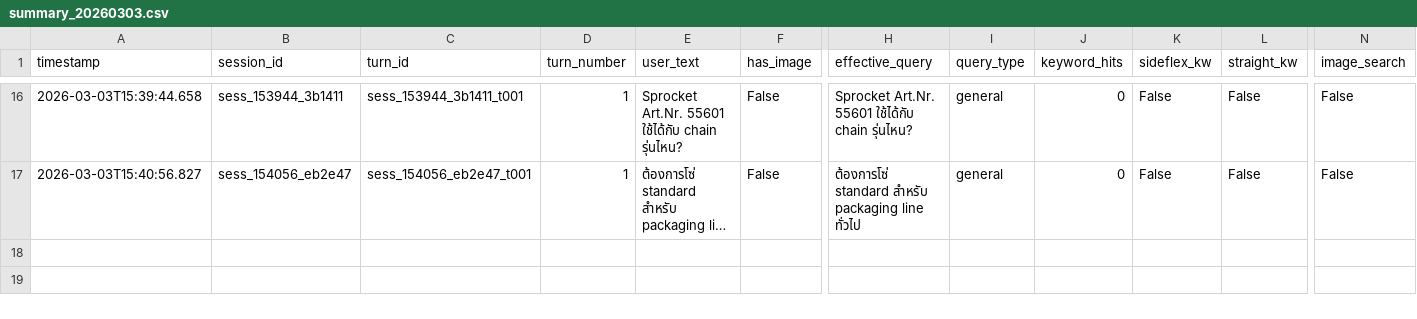
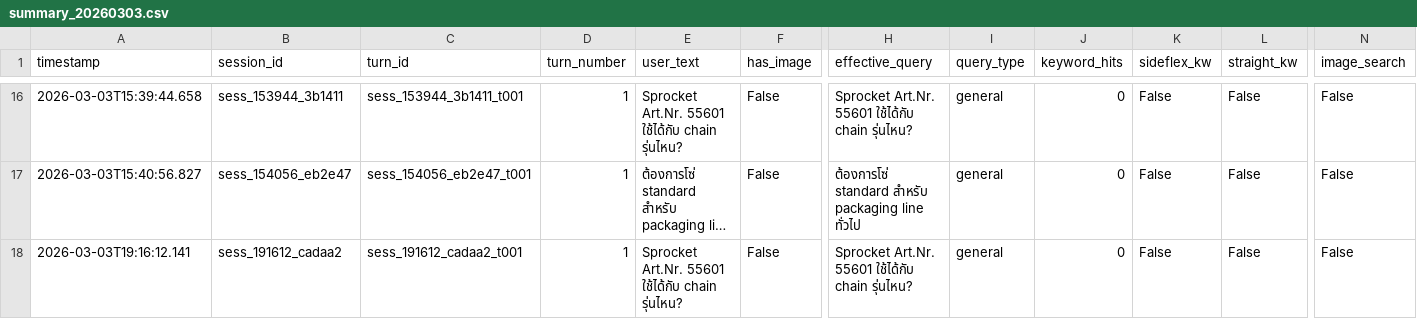
Before and after one commit to supanatBT/chatbot, a CSV file: logs/summary_20260303.csv, drawn as a sheet; only a part is shown, gaps mark what is left out; long unchanged cells end in …; rows hold the shown columns only; the diff names each change by its address in the sheet, - before the commit and + after, or states it on an @@ line.

Commit message:
fix graph sprocket to chain

```diff
--- a/logs/summary_20260303.csv
+++ b/logs/summary_20260303.csv
+row 18: 2026-03-03T19:16:12.141 | sess_191612_cadaa2 | sess_191612_cadaa2_t001 | 1 | Sprocket Art.Nr. 55601 ใช้ได้กับ chain รุ่นไหน? | False | Sprocket Art.Nr. 55601 ใช้ได้กับ chain รุ่นไหน? | general | 0 | False | False | False
```
Also changed, not shown: 3 other files.
